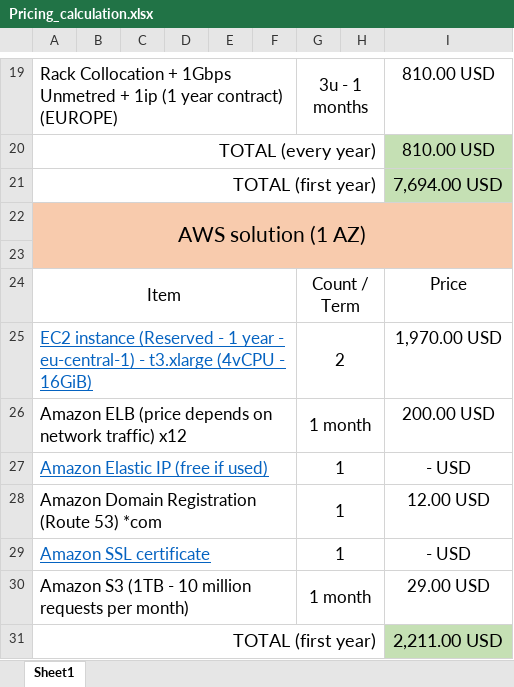
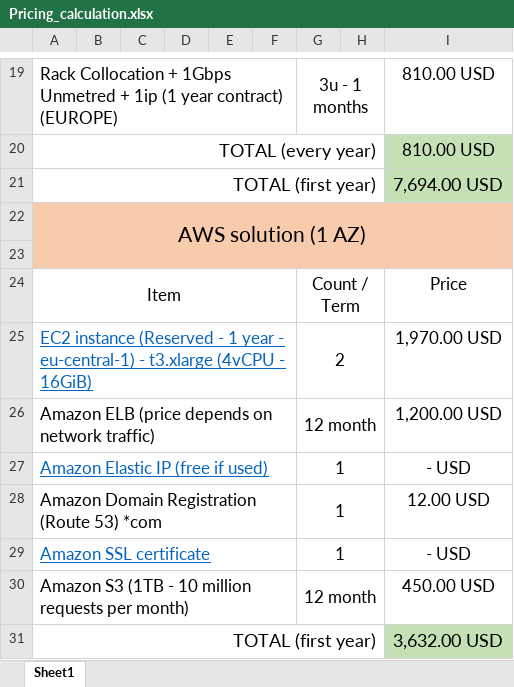
Before and after one commit to AndrStp/BaseCamp-Test, an Excel workbook: hw_1/Pricing_calculation.xlsx, sheet Sheet1, drawn as a sheet; only a part is shown, gaps mark what is left out; values as stored, in another font and other column widths than the file's, no borders; the diff names each change by its address in the sheet, - before the commit and + after, or states it on an @@ line.

Commit message:
Fix calculations for AWS

```diff
--- a/hw_1/Pricing_calculation.xlsx (sheet Sheet1)
+++ b/hw_1/Pricing_calculation.xlsx (sheet Sheet1)
-A26: …network traffic) x12
+A26: …network traffic)
-G26: 1 month
+G26: 12 month
-I26: 200.00 USD
+I26: 1,200.00 USD
-G30: 1 month
+G30: 12 month
-I30: 29.00 USD
+I30: 450.00 USD
-I31: 2,211.00 USD
+I31: 3,632.00 USD
```
Also changed, not shown: 1 other file.
